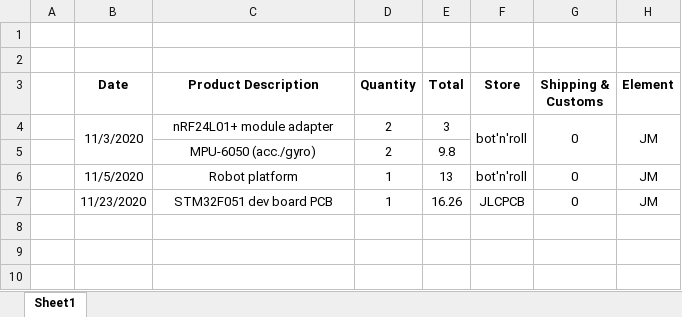
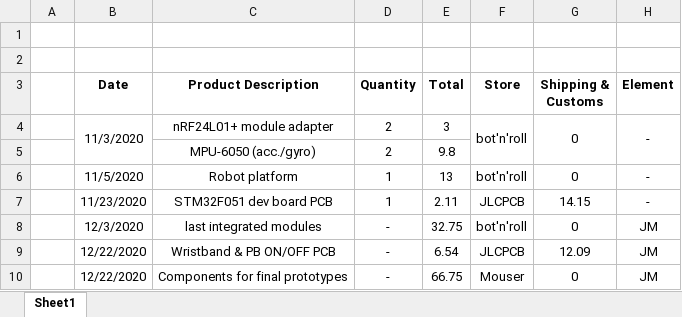
Before and after one commit to esrg-silent-howl/zephyrus, an Excel workbook: Documents/Material/Zephyrus Shopping List.xlsx, sheet Sheet1, drawn as a sheet; values as stored, in another font and other column widths than the file's, no borders; the diff names each change by its address in the sheet, - before the commit and + after, or states it on an @@ line.

Commit message:
UPDT: Shopping documents

```diff
--- a/Documents/Material/Zephyrus Shopping List.xlsx (sheet Sheet1)
+++ b/Documents/Material/Zephyrus Shopping List.xlsx (sheet Sheet1)
-H4 (Element): JM
+H4 (Element): -
-H6:H7 (Element): JM
+H6:H7 (Element): -
-E7 (Total): 16.26
+E7 (Total): 2.11
-G7 (Shipping & Customs): 0
+G7 (Shipping & Customs): 14.15
+row 8:  | 12/3/2020 | last integrated modules | - | 32.75 | bot'n'roll | 0 | JM
+row 9:  | 12/22/2020 | Wristband & PB ON/OFF PCB | - | 6.54 | JLCPCB | 12.09 | JM
+row 10:  | 12/22/2020 | Components for final prototypes | - | 66.75 | Mouser | 0 | JM
```
Also changed, not shown: 4 other files.
